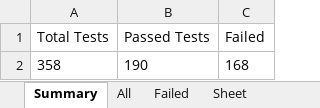
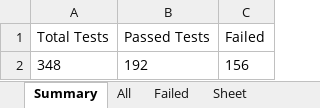
Before and after one commit to KatharaFramework/kathara-lab-checker, an Excel workbook: examples/palabra/labs/lab1/lab1_result.xlsx, sheet Summary, drawn as a sheet; values as stored, in another font and other column widths than the file's, no borders; removed rows and columns are numbered as before the commit, all else as after; the diff names each change by its address in the sheet, - before the commit and + after, or states it on an @@ line.

```diff
--- a/examples/palabra/labs/lab1/lab1_result.xlsx (sheet Summary)
+++ b/examples/palabra/labs/lab1/lab1_result.xlsx (sheet Summary)
-row 2: 358 | 190 | 168
+row 2: 348 | 192 | 156
```
Also changed, not shown: sheet Failed, sheet All, examples/palabra/labs/lab2/lab2_result.xlsx, examples/palabra/labs/lab3/lab3_result.xlsx, 39 other files.
